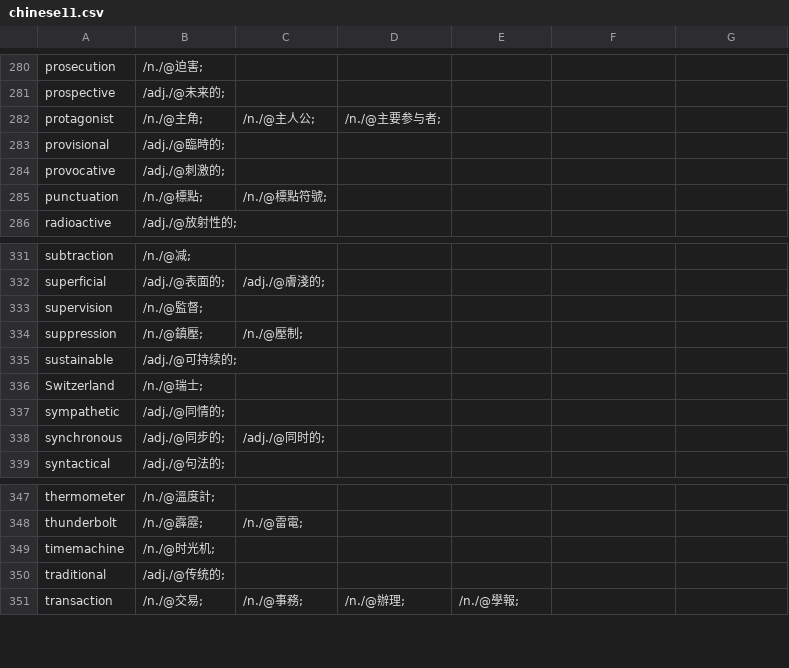
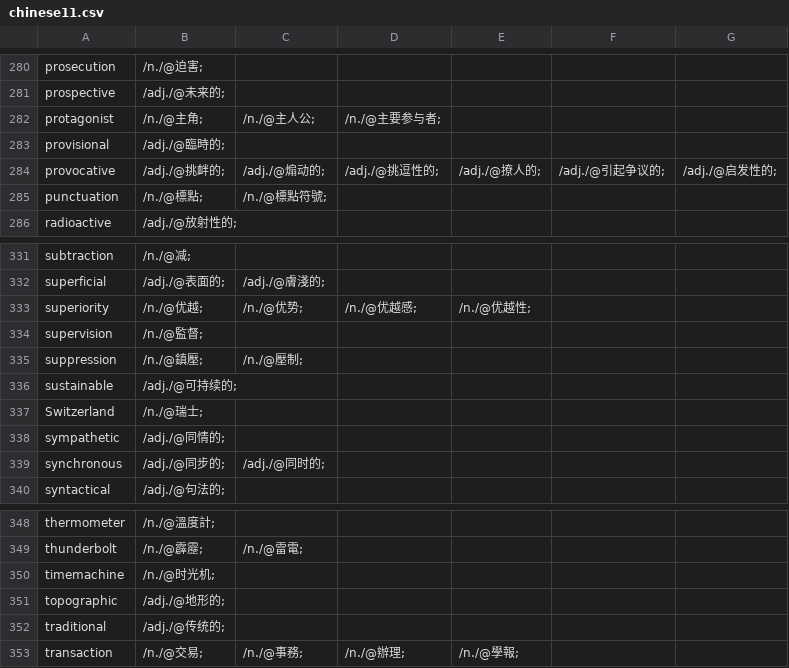
Before and after one commit to yhnnd/wordlab, a CSV file: Files/lang/ch/chinese11.csv, drawn as a sheet; only a part is shown, gaps mark what is left out.

```diff
--- a/Files/lang/ch/chinese11.csv
+++ b/Files/lang/ch/chinese11.csv
@@ -283,3 +283,3 @@ protagonist ,/n./@主角;,/n./@主人公;,/n./@主要参与者;
 provisional ,/adj./@臨時的;
-provocative ,/adj./@刺激的;
+provocative ,/adj./@挑衅的;,/adj./@煽动的;,/adj./@挑逗性的;,/adj./@撩人的;,/adj./@引起争议的;,/adj./@启发性的;
 punctuation ,/n./@標點;,/n./@標點符號;
@@ -332,2 +332,3 @@ subtraction ,/n./@减;
 superficial ,/adj./@表面的;,/adj./@膚淺的;
+superiority ,/n./@优越;,/n./@优势;,/n./@优越感;,/n./@优越性;
 supervision ,/n./@監督;
@@ -349,2 +350,3 @@ thunderbolt ,/n./@霹靂;,/n./@雷電;
 timemachine ,/n./@时光机;
+topographic ,/adj./@地形的;
 traditional ,/adj./@传统的;
```
Also changed, not shown: Files/lang/ch/chinese12.csv, Files/lang/ch/chinese4.csv, 12 other files.
